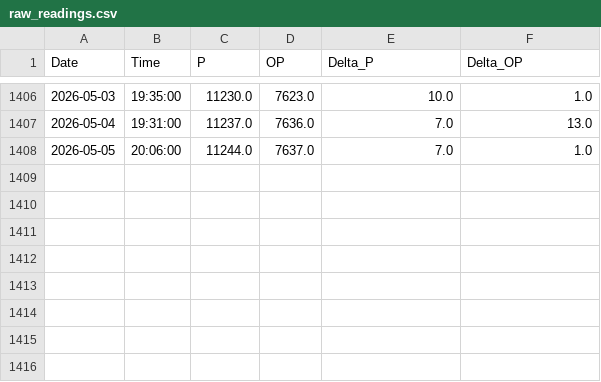
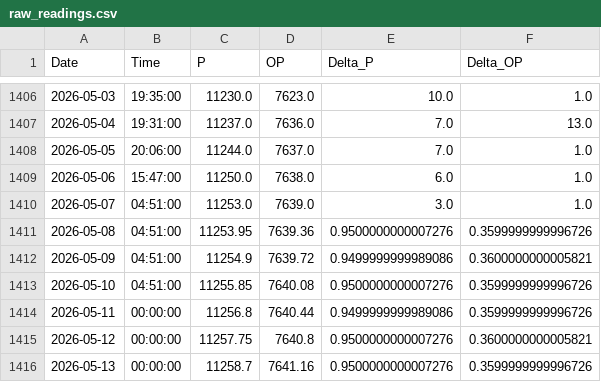
Before and after one commit to tomasz-waleciuk-data-engineering/sprinkwell, a CSV file: output/electricity/readings/raw_readings.csv, drawn as a sheet; only a part is shown, gaps mark what is left out; the diff names each change by its address in the sheet, - before the commit and + after, or states it on an @@ line.

```diff
--- a/output/electricity/readings/raw_readings.csv
+++ b/output/electricity/readings/raw_readings.csv
+row 1409: 2026-05-06 | 15:47:00 | 11250.0 | 7638.0 | 6.0 | 1.0
+row 1410: 2026-05-07 | 04:51:00 | 11253.0 | 7639.0 | 3.0 | 1.0
+row 1411: 2026-05-08 | 04:51:00 | 11253.95 | 7639.36 | 0.9500000000007276 | 0.3599999999996726
+row 1412: 2026-05-09 | 04:51:00 | 11254.9 | 7639.72 | 0.9499999999989086 | 0.3600000000005821
+row 1413: 2026-05-10 | 04:51:00 | 11255.85 | 7640.08 | 0.9500000000007276 | 0.3599999999996726
+row 1414: 2026-05-11 | 00:00:00 | 11256.8 | 7640.44 | 0.9499999999989086 | 0.3599999999996726
+row 1415: 2026-05-12 | 00:00:00 | 11257.75 | 7640.8 | 0.9500000000007276 | 0.3600000000005821
+row 1416: 2026-05-13 | 00:00:00 | 11258.7 | 7641.16 | 0.9500000000007276 | 0.3599999999996726
```
Also changed, not shown: 1 other file.
